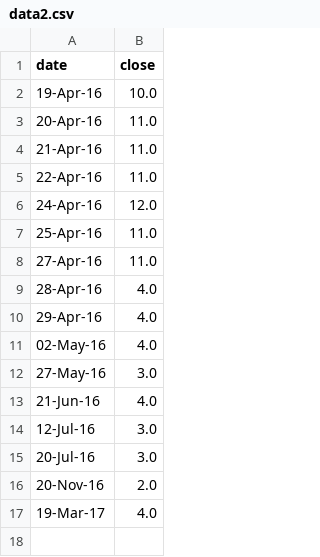
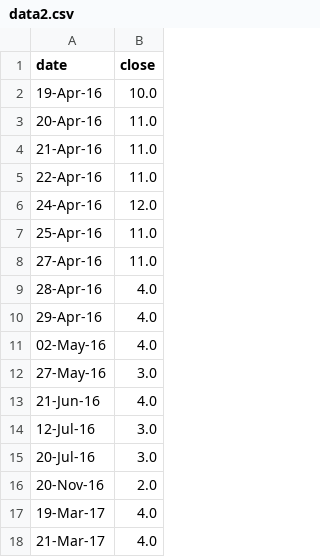
Before and after one commit to agitheo/EUJobs, a CSV file: data2.csv, drawn as a sheet; the diff names each change by its address in the sheet, - before the commit and + after, or states it on an @@ line.

```diff
--- a/data2.csv
+++ b/data2.csv
+row 18: 21-Mar-17 | 4.0
```
Also changed, not shown: data1.csv, 4 other files.
